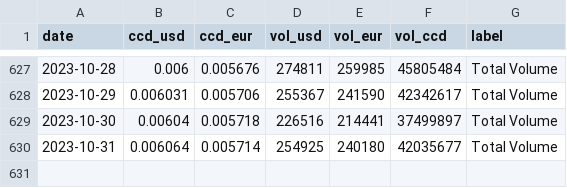
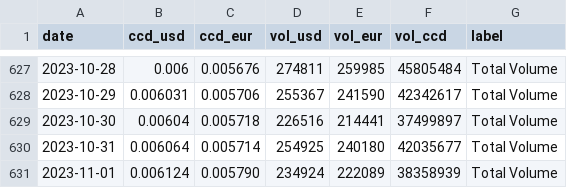
Before and after one commit to sderuiter/concordium-network-statistics, a CSV file: network-ccd-coingecko.csv, drawn as a sheet; only a part is shown, gaps mark what is left out.

```diff
--- a/network-ccd-coingecko.csv
+++ b/network-ccd-coingecko.csv
@@ -630 +630,2 @@ date,ccd_usd,ccd_eur,vol_usd,vol_eur,vol_ccd,label
 2023-10-31,0.006064,0.005714,254925,240180,42035677,Total Volume
+2023-11-01,0.006124,0.005790,234924,222089,38358939,Total Volume
```
Also changed, not shown: network-ccd-classified-pools.csv, network-ccd-classified.csv, 25 other files.
